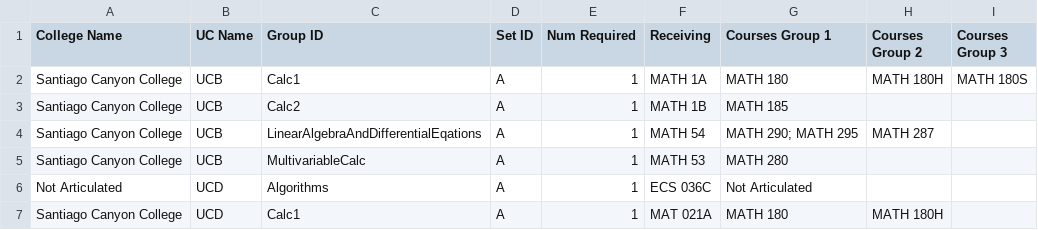
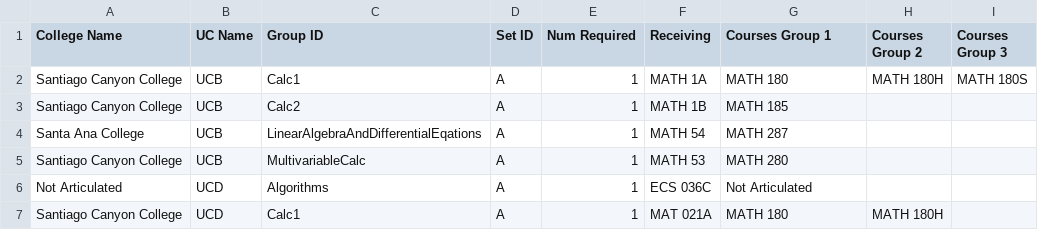
Before and after one commit to jpdavalos423/assist_web_scraping, a CSV file: district_csvs/Rancho_Santiago_Community_College_District.csv, drawn as a sheet; only a part is shown; the diff covers the shown part only.

```diff
--- a/district_csvs/Rancho_Santiago_Community_College_District.csv
+++ b/district_csvs/Rancho_Santiago_Community_College_District.csv
@@ -3,3 +3,3 @@ Santiago Canyon College,UCB,Calc1,A,1,MATH 1A,MATH 180,MATH 180H,MATH 180S
 Santiago Canyon College,UCB,Calc2,A,1,MATH 1B,MATH 185,,
-Santiago Canyon College,UCB,LinearAlgebraAndDifferentialEqations,A,1,MATH 54,MATH 290; MATH 295,MATH 287,
+Santa Ana College,UCB,LinearAlgebraAndDifferentialEqations,A,1,MATH 54,MATH 287,,
 Santiago Canyon College,UCB,MultivariableCalc,A,1,MATH 53,MATH 280,,
```
Also changed, not shown: 3 added rows and 11 edited cells elsewhere in this file, district_csvs/Coast_Community_College_District.csv, district_csvs/State_Center_Community_College_District.csv, 5 other files.
